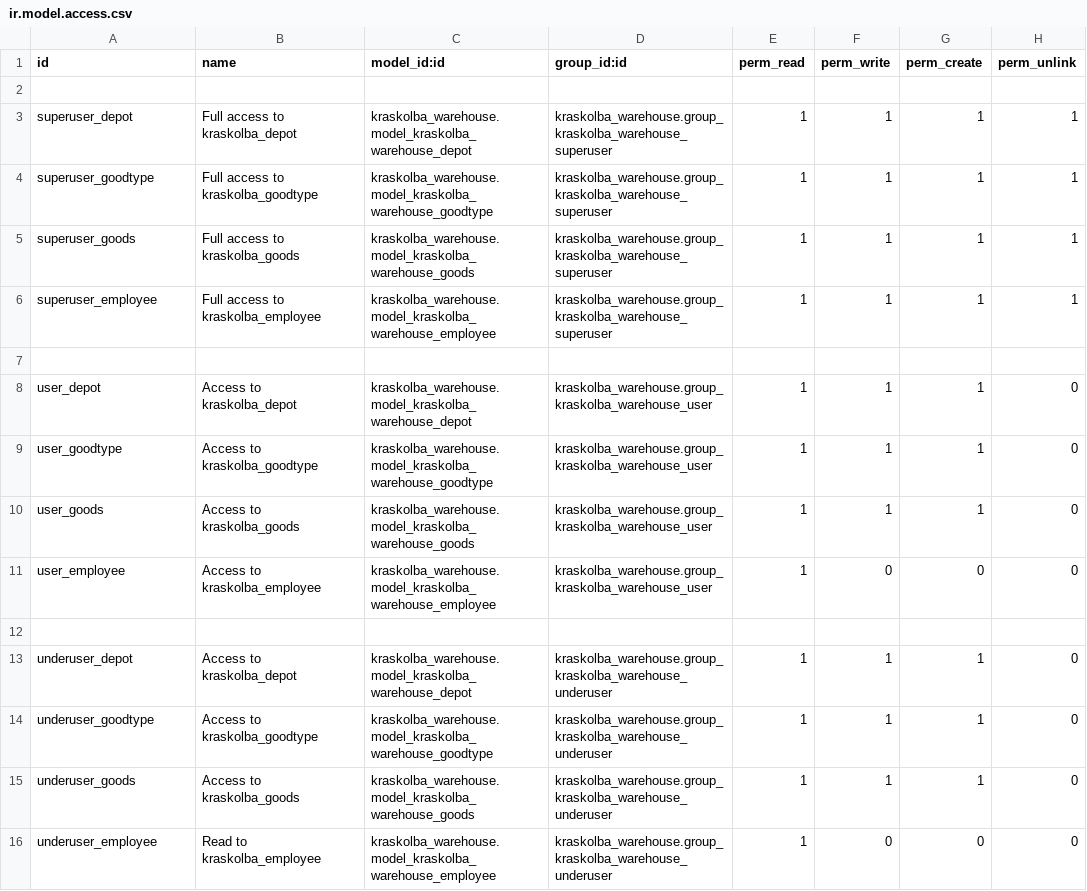
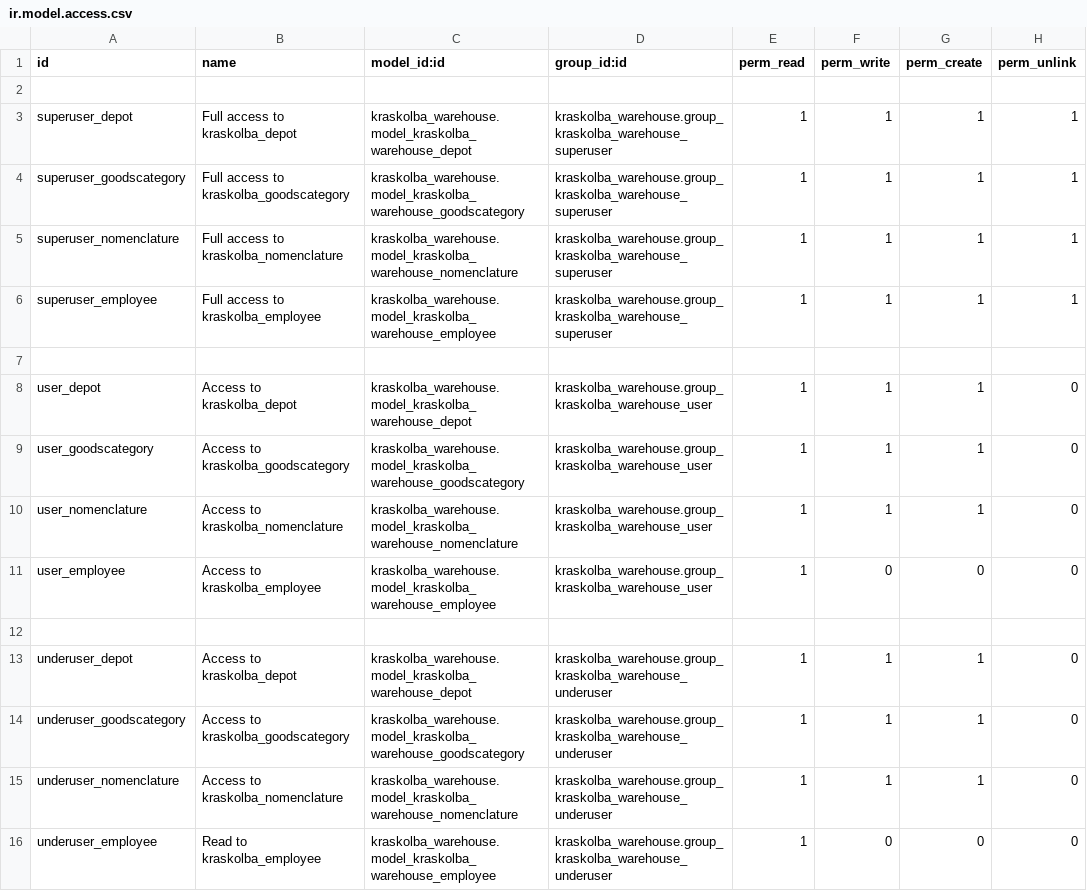
Before and after one commit to TroLLik/odoo-kraskolba, a CSV file: kraskolba_warehouse/security/ir.model.access.csv, drawn as a sheet.

```diff
--- a/kraskolba_warehouse/security/ir.model.access.csv
+++ b/kraskolba_warehouse/security/ir.model.access.csv
@@ -3,4 +3,4 @@ id,name,model_id:id,group_id:id,perm_read,perm_write,perm_create,perm_unlink
 superuser_depot,"Full access to kraskolba_depot",kraskolba_warehouse.model_kraskolba_warehouse_depot,kraskolba_warehouse.group_kraskolba_warehouse_superuser,1,1,1,1
-superuser_goodtype,"Full access to kraskolba_goodtype",kraskolba_warehouse.model_kraskolba_warehouse_goodtype,kraskolba_warehouse.group_kraskolba_warehouse_superuser,1,1,1,1
-superuser_goods,"Full access to kraskolba_goods",kraskolba_warehouse.model_kraskolba_warehouse_goods,kraskolba_warehouse.group_kraskolba_warehouse_superuser,1,1,1,1
+superuser_goodscategory,"Full access to kraskolba_goodscategory",kraskolba_warehouse.model_kraskolba_warehouse_goodscategory,kraskolba_warehouse.group_kraskolba_warehouse_superuser,1,1,1,1
+superuser_nomenclature,"Full access to kraskolba_nomenclature",kraskolba_warehouse.model_kraskolba_warehouse_nomenclature,kraskolba_warehouse.group_kraskolba_warehouse_superuser,1,1,1,1
 superuser_employee,"Full access to kraskolba_employee",kraskolba_warehouse.model_kraskolba_warehouse_employee,kraskolba_warehouse.group_kraskolba_warehouse_superuser,1,1,1,1
@@ -8,4 +8,4 @@ superuser_employee,"Full access to kraskolba_employee",kraskolba_warehouse.model
 user_depot,"Access to kraskolba_depot",kraskolba_warehouse.model_kraskolba_warehouse_depot,kraskolba_warehouse.group_kraskolba_warehouse_user,1,1,1,0
-user_goodtype,"Access to kraskolba_goodtype",kraskolba_warehouse.model_kraskolba_warehouse_goodtype,kraskolba_warehouse.group_kraskolba_warehouse_user,1,1,1,0
-user_goods,"Access to kraskolba_goods",kraskolba_warehouse.model_kraskolba_warehouse_goods,kraskolba_warehouse.group_kraskolba_warehouse_user,1,1,1,0
+user_goodscategory,"Access to kraskolba_goodscategory",kraskolba_warehouse.model_kraskolba_warehouse_goodscategory,kraskolba_warehouse.group_kraskolba_warehouse_user,1,1,1,0
+user_nomenclature,"Access to kraskolba_nomenclature",kraskolba_warehouse.model_kraskolba_warehouse_nomenclature,kraskolba_warehouse.group_kraskolba_warehouse_user,1,1,1,0
 user_employee,"Access to kraskolba_employee",kraskolba_warehouse.model_kraskolba_warehouse_employee,kraskolba_warehouse.group_kraskolba_warehouse_user,1,0,0,0
@@ -13,4 +13,4 @@ user_employee,"Access to kraskolba_employee",kraskolba_warehouse.model_kraskolba
 underuser_depot,"Access to kraskolba_depot",kraskolba_warehouse.model_kraskolba_warehouse_depot,kraskolba_warehouse.group_kraskolba_warehouse_underuser,1,1,1,0
-underuser_goodtype,"Access to kraskolba_goodtype",kraskolba_warehouse.model_kraskolba_warehouse_goodtype,kraskolba_warehouse.group_kraskolba_warehouse_underuser,1,1,1,0
-underuser_goods,"Access to kraskolba_goods",kraskolba_warehouse.model_kraskolba_warehouse_goods,kraskolba_warehouse.group_kraskolba_warehouse_underuser,1,1,1,0
+underuser_goodscategory,"Access to kraskolba_goodscategory",kraskolba_warehouse.model_kraskolba_warehouse_goodscategory,kraskolba_warehouse.group_kraskolba_warehouse_underuser,1,1,1,0
+underuser_nomenclature,"Access to kraskolba_nomenclature",kraskolba_warehouse.model_kraskolba_warehouse_nomenclature,kraskolba_warehouse.group_kraskolba_warehouse_underuser,1,1,1,0
 underuser_employee,"Read to kraskolba_employee",kraskolba_warehouse.model_kraskolba_warehouse_employee,kraskolba_warehouse.group_kraskolba_warehouse_underuser,1,0,0,0
```
Also changed, not shown: 3 other files.
